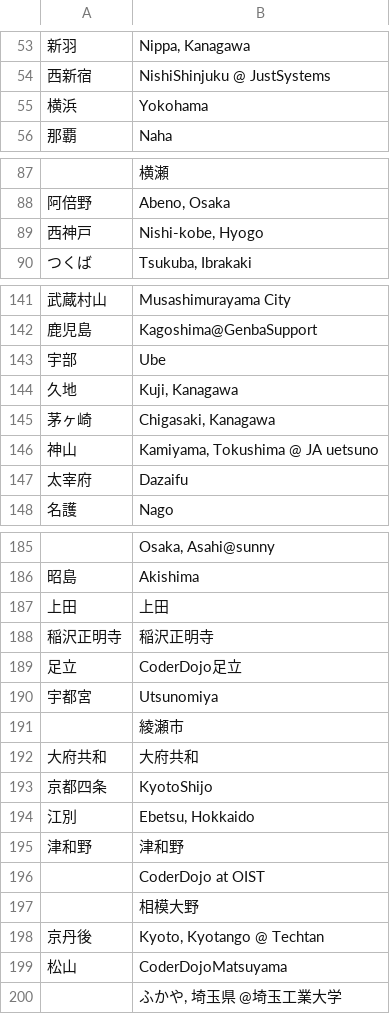
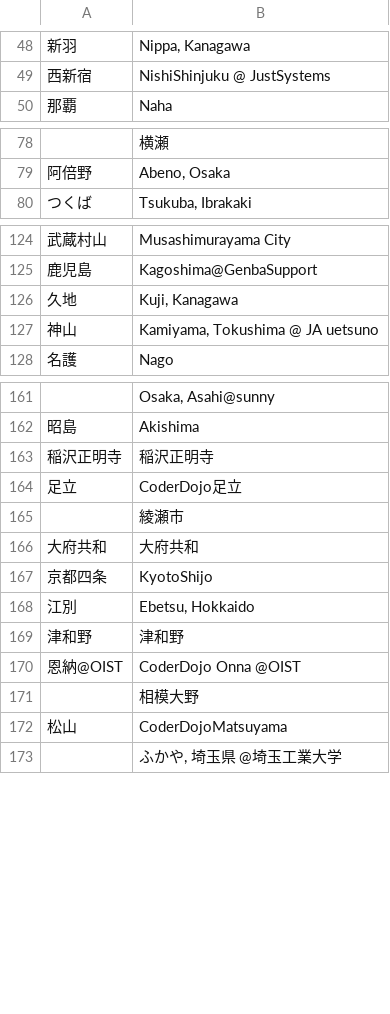
Before and after one commit to coderdojo-japan/map.coderdojo.jp, a CSV file: dojo2dojo.csv, drawn as a sheet; only a part is shown, gaps mark what is left out; removed rows and columns are numbered as before the commit, all else as after; the diff covers the shown part only; the diff names each change by its address in the sheet, - before the commit and + after, or states it on an @@ line.

Commit message:
Update dojo2dojo.csv by current stats:
cf. https://bit.ly/coderdojo-japan-stats-data-sheet

```diff
--- a/dojo2dojo.csv
+++ b/dojo2dojo.csv
-row 55: 横浜 | Yokohama
-row 89: 西神戸 | Nishi-kobe, Hyogo
-row 143: 宇部 | Ube
-row 145: 茅ヶ崎 | Chigasaki, Kanagawa
-row 147: 太宰府 | Dazaifu
-row 187: 上田 | 上田
-row 190: 宇都宮 | Utsunomiya
-row 196:  | CoderDojo at OIST
+row 170: 恩納@OIST | CoderDojo Onna @OIST
-row 198: 京丹後 | Kyoto, Kyotango @ Techtan
```
Also changed, not shown: 4 added rows, 21 removed rows and 1 edited cell elsewhere in this file.
